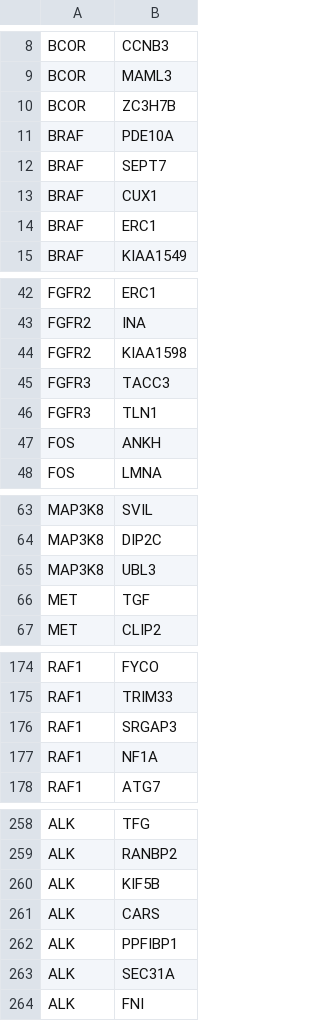
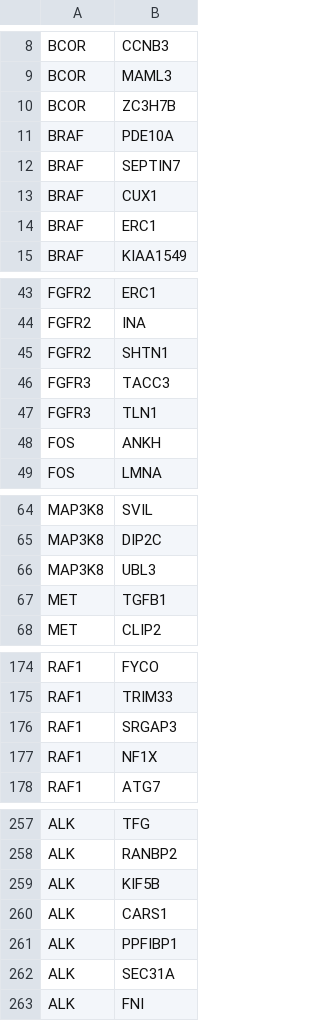
Before and after one commit to chusj-pigu/nf-core-oncoseq, a CSV file: assets/fusion-list.csv, drawn as a sheet; only a part is shown, gaps mark what is left out; the diff covers the shown part only.

```diff
--- a/assets/fusion-list.csv
+++ b/assets/fusion-list.csv
@@ -11,3 +11,3 @@ BCOR,ZC3H7B
 BRAF,PDE10A
-BRAF,SEPT7
+BRAF,SEPTIN7
 BRAF,CUX1
@@ -43,3 +44,3 @@ FGFR2,ERC1
 FGFR2,INA
-FGFR2,KIAA1598
+FGFR2,SHTN1
 FGFR3,TACC3
@@ -65,3 +66,3 @@ MAP3K8,DIP2C
 MAP3K8,UBL3
-MET,TGF
+MET,TGFB1
 MET,CLIP2
@@ -176,3 +176,3 @@ RAF1,TRIM33
 RAF1,SRGAP3
-RAF1,NF1A
+RAF1,NF1X
 RAF1,ATG7
@@ -260,3 +259,3 @@ ALK,RANBP2
 ALK,KIF5B
-ALK,CARS
+ALK,CARS1
 ALK,PPFIBP1
```
Also changed, not shown: 1 added row, 4 removed rows and 4 edited cells elsewhere in this file, 2 other files.
